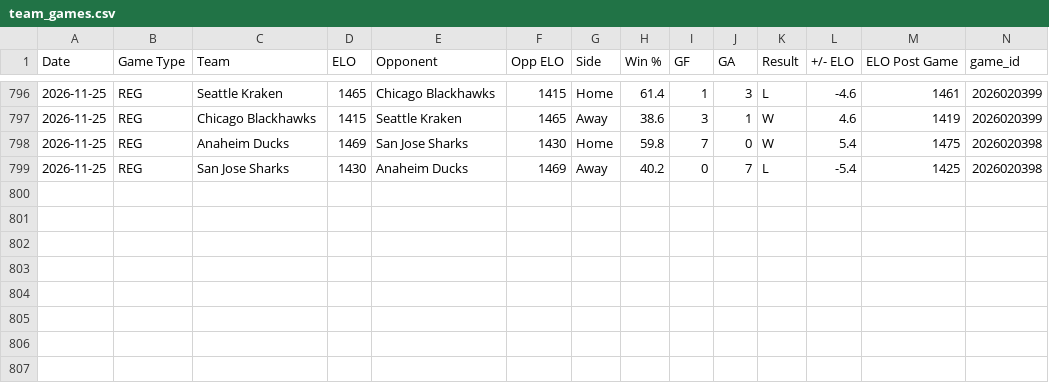
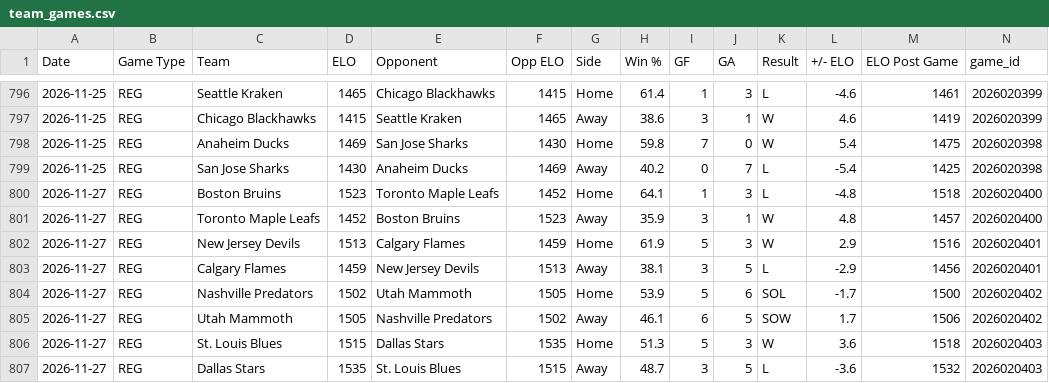
Before and after one commit to SanktMontag/nhl-elo, a CSV file: output/v1/20262027/team_games.csv, drawn as a sheet; only a part is shown, gaps mark what is left out; rows hold the shown columns only; the diff names each change by its address in the sheet, - before the commit and + after, or states it on an @@ line.

```diff
--- a/output/v1/20262027/team_games.csv
+++ b/output/v1/20262027/team_games.csv
+row 800: 2026-11-27 | REG | Boston Bruins | 1523 | Toronto Maple Leafs | 1452 | Home | 64.1 | 1 | 3 | L | -4.8 | 1518 | 2026020400
+row 801: 2026-11-27 | REG | Toronto Maple Leafs | 1452 | Boston Bruins | 1523 | Away | 35.9 | 3 | 1 | W | 4.8 | 1457 | 2026020400
+row 802: 2026-11-27 | REG | New Jersey Devils | 1513 | Calgary Flames | 1459 | Home | 61.9 | 5 | 3 | W | 2.9 | 1516 | 2026020401
+row 803: 2026-11-27 | REG | Calgary Flames | 1459 | New Jersey Devils | 1513 | Away | 38.1 | 3 | 5 | L | -2.9 | 1456 | 2026020401
+row 804: 2026-11-27 | REG | Nashville Predators | 1502 | Utah Mammoth | 1505 | Home | 53.9 | 5 | 6 | SOL | -1.7 | 1500 | 2026020402
+row 805: 2026-11-27 | REG | Utah Mammoth | 1505 | Nashville Predators | 1502 | Away | 46.1 | 6 | 5 | SOW | 1.7 | 1506 | 2026020402
+row 806: 2026-11-27 | REG | St. Louis Blues | 1515 | Dallas Stars | 1535 | Home | 51.3 | 5 | 3 | W | 3.6 | 1518 | 2026020403
+row 807: 2026-11-27 | REG | Dallas Stars | 1535 | St. Louis Blues | 1515 | Away | 48.7 | 3 | 5 | L | -3.6 | 1532 | 2026020403
```
Also changed, not shown: output/v1/20262027/games.csv, output/v1/20262027/predictions.csv, 11 other files.
